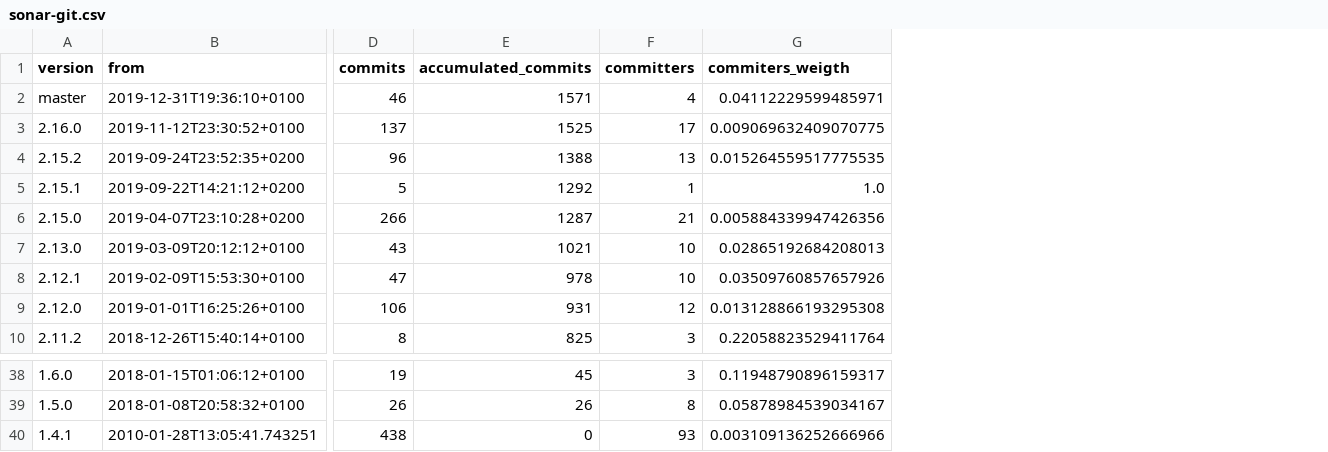
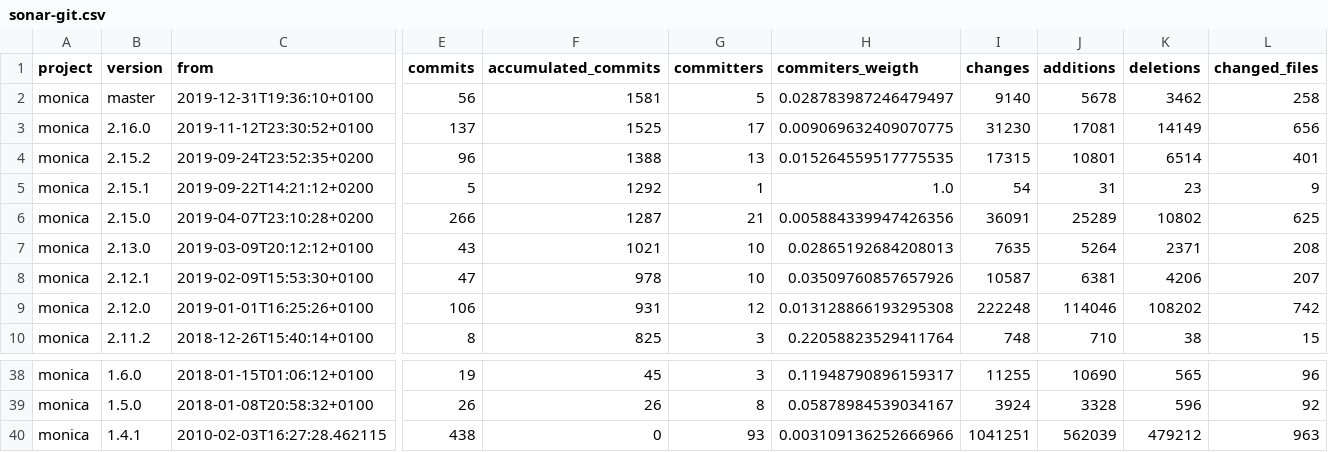
Before and after one commit to ricpdc/sonar-git, a CSV file: src/preprocessing/sonar-git.csv, drawn as a sheet; only a part is shown, gaps mark what is left out; addresses are those after the commit; the diff names each change by its address in the sheet, - before the commit and + after, or states it on an @@ line.

Commit message:
preprocessing - Add additions and deletions to the csv file
adding project Id in preprocessing

```diff
--- a/src/preprocessing/sonar-git.csv
+++ b/src/preprocessing/sonar-git.csv
+column A (project), rows 2-10: all monica; rows 38-40: all monica
+column I (changes), rows 2-10: 9140 | 31230 | 17315 | 54 | 36091 | 7635 | 10587 | 222248 | 748; rows 38-40: 11255 | 3924 | 1041251
+column J (additions), rows 2-10: 5678 | 17081 | 10801 | 31 | 25289 | 5264 | 6381 | 114046 | 710; rows 38-40: 10690 | 3328 | 562039
+column K (deletions), rows 2-10: 3462 | 14149 | 6514 | 23 | 10802 | 2371 | 4206 | 108202 | 38; rows 38-40: 565 | 596 | 479212
+column L (changed_files), rows 2-10: 258 | 656 | 401 | 9 | 625 | 208 | 207 | 742 | 15; rows 38-40: 96 | 92 | 963
-E2 (commits): 46
+E2 (commits): 56
-F2 (accumulated_commits): 1571
+F2 (accumulated_commits): 1581
-G2 (committers): 4
+G2 (committers): 5
-H2 (commiters_weigth): 0.04112229599485971
+H2 (commiters_weigth): 0.028783987246479497
-C40 (from): 2010-01-28T13:05:41.743251
+C40 (from): 2010-02-03T16:27:28.462115
```
Also changed, not shown: 2 other files.
